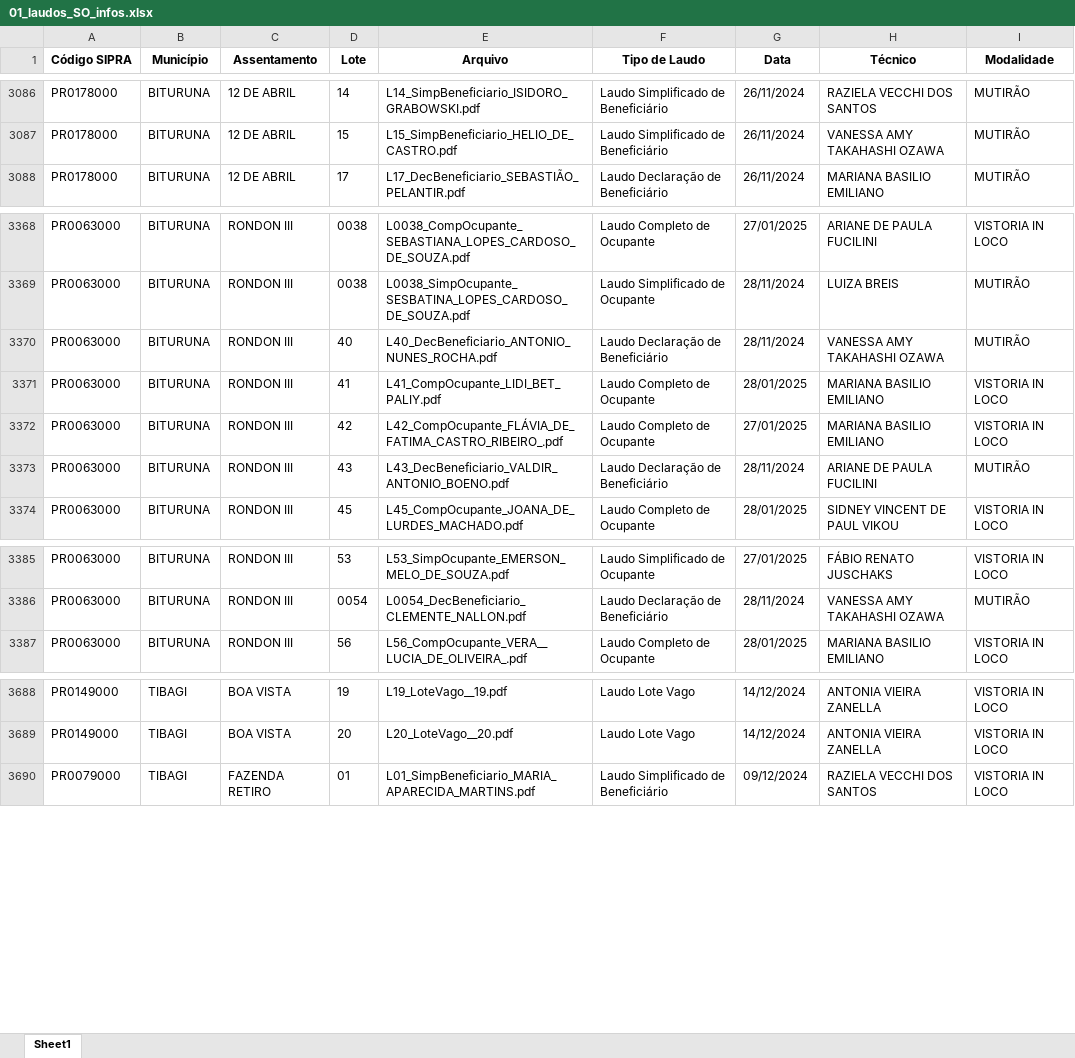
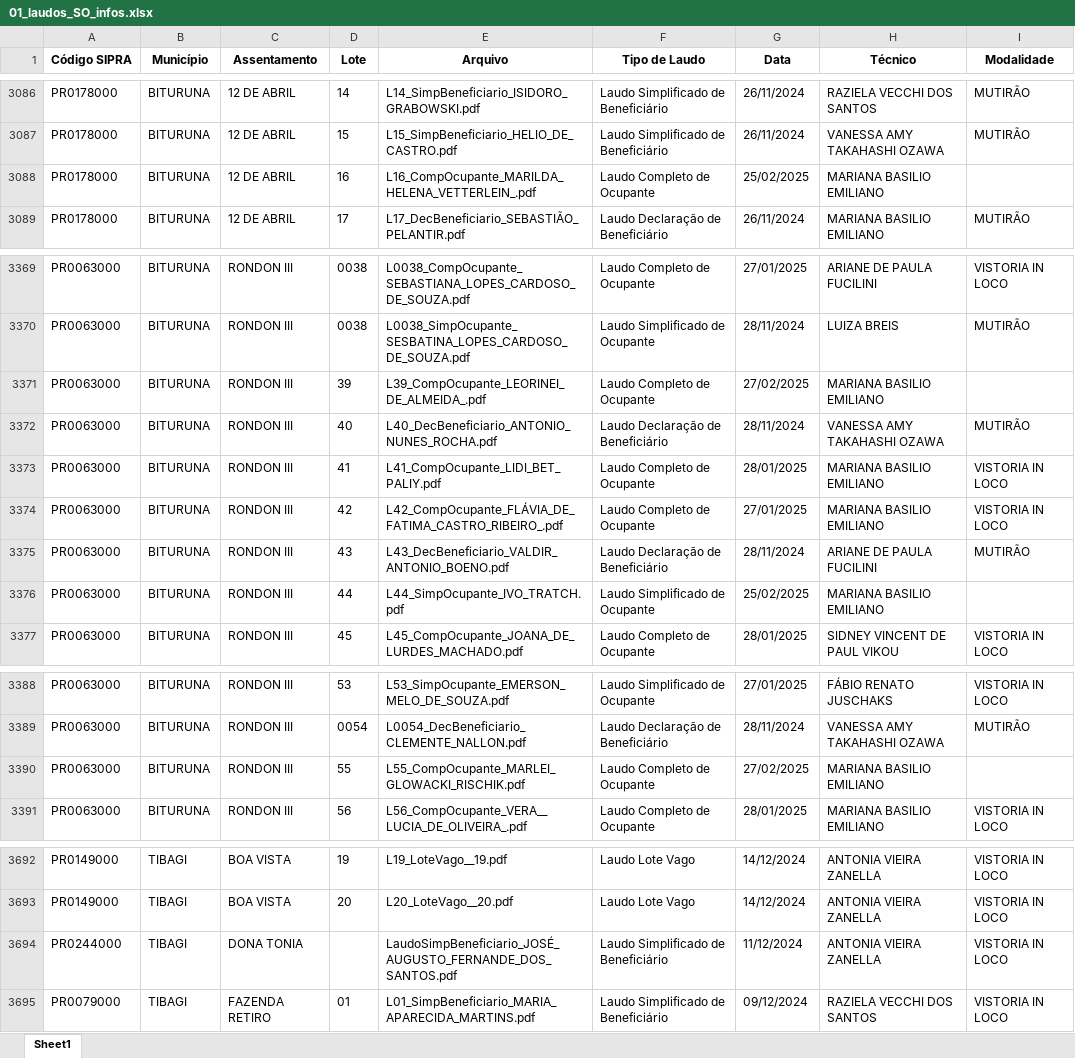
Before and after one commit to geotilageamb/dashboardgeral_so, an Excel workbook: 01_laudos_SO_infos.xlsx, sheet Sheet1, drawn as a sheet; only a part is shown, gaps mark what is left out; values as stored, in another font and other column widths than the file's, no borders; the diff names each change by its address in the sheet, - before the commit and + after, or states it on an @@ line.

Commit message:
Atualização do arquivo de laudos

```diff
--- a/01_laudos_SO_infos.xlsx (sheet Sheet1)
+++ b/01_laudos_SO_infos.xlsx (sheet Sheet1)
+row 3088: PR0178000 | BITURUNA | 12 DE ABRIL | 16 | L16_CompOcupante_MARILDA_HELENA_VETTERLEIN_.pdf | Laudo Completo de Ocupante | 25/02/2025 | MARIANA BASILIO EMILIANO
+row 3371: PR0063000 | BITURUNA | RONDON III | 39 | L39_CompOcupante_LEORINEI_DE_ALMEIDA_.pdf | Laudo Completo de Ocupante | 27/02/2025 | MARIANA BASILIO EMILIANO
+row 3376: PR0063000 | BITURUNA | RONDON III | 44 | L44_SimpOcupante_IVO_TRATCH.pdf | Laudo Simplificado de Ocupante | 25/02/2025 | MARIANA BASILIO EMILIANO
+row 3390: PR0063000 | BITURUNA | RONDON III | 55 | L55_CompOcupante_MARLEI_GLOWACKI_RISCHIK.pdf | Laudo Completo de Ocupante | 27/02/2025 | MARIANA BASILIO EMILIANO
+row 3694: PR0244000 | TIBAGI | DONA TONIA |  | LaudoSimpBeneficiario_JOSÉ_AUGUSTO_FERNANDE_DOS_SANTOS.pdf | Laudo Simplificado de Beneficiário | 11/12/2024 | ANTONIA VIEIRA ZANELLA | VISTORIA IN LOCO
```
